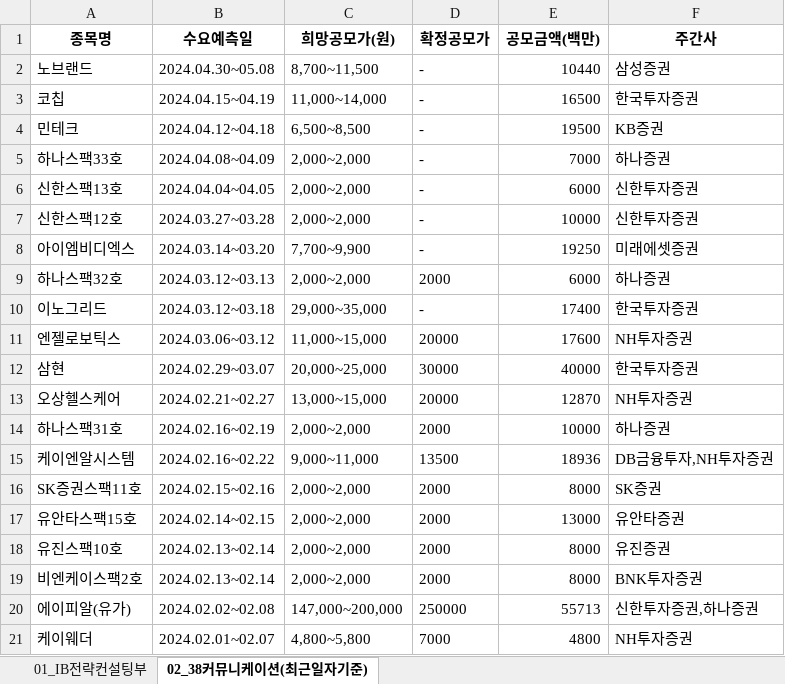
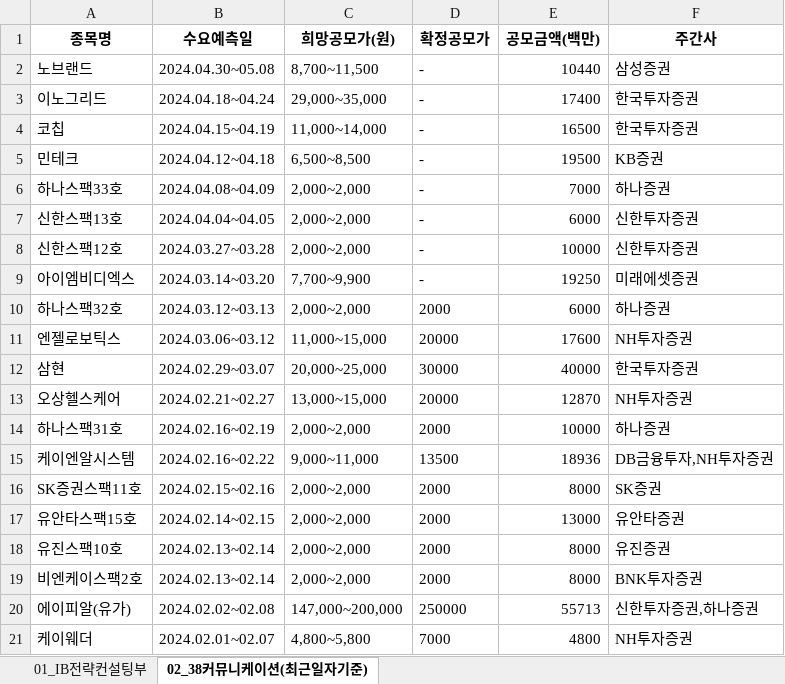
Before and after one commit to Kis-ds/IPO, an Excel workbook: datasets/ib-strategy-data.xlsx, sheet 02_38커뮤니케이션(최근일자기준), drawn as a sheet; values as stored, in another font and other column widths than the file's, no borders; removed rows and columns are numbered as before the commit, all else as after; the diff names each change by its address in the sheet, - before the commit and + after, or states it on an @@ line.

```diff
--- a/datasets/ib-strategy-data.xlsx (sheet 02_38커뮤니케이션(최근일자기준))
+++ b/datasets/ib-strategy-data.xlsx (sheet 02_38커뮤니케이션(최근일자기준))
+row 3: 이노그리드 | 2024.04.18~04.24 | 29,000~35,000 | - | 17400 | 한국투자증권
-row 10: 이노그리드 | 2024.03.12~03.18 | 29,000~35,000 | - | 17400 | 한국투자증권
```
Also changed, not shown: datasets/corporate-finance-data.xlsx, datasets/form1.xlsx, 4 other files.
